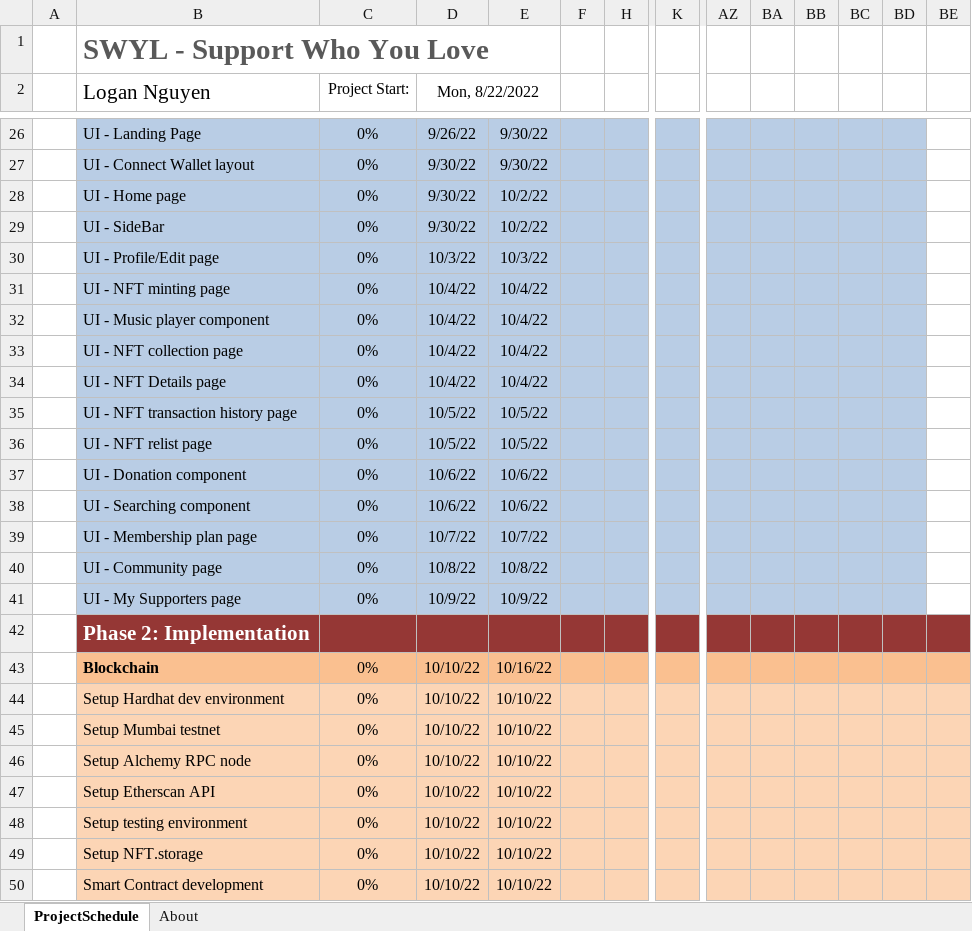
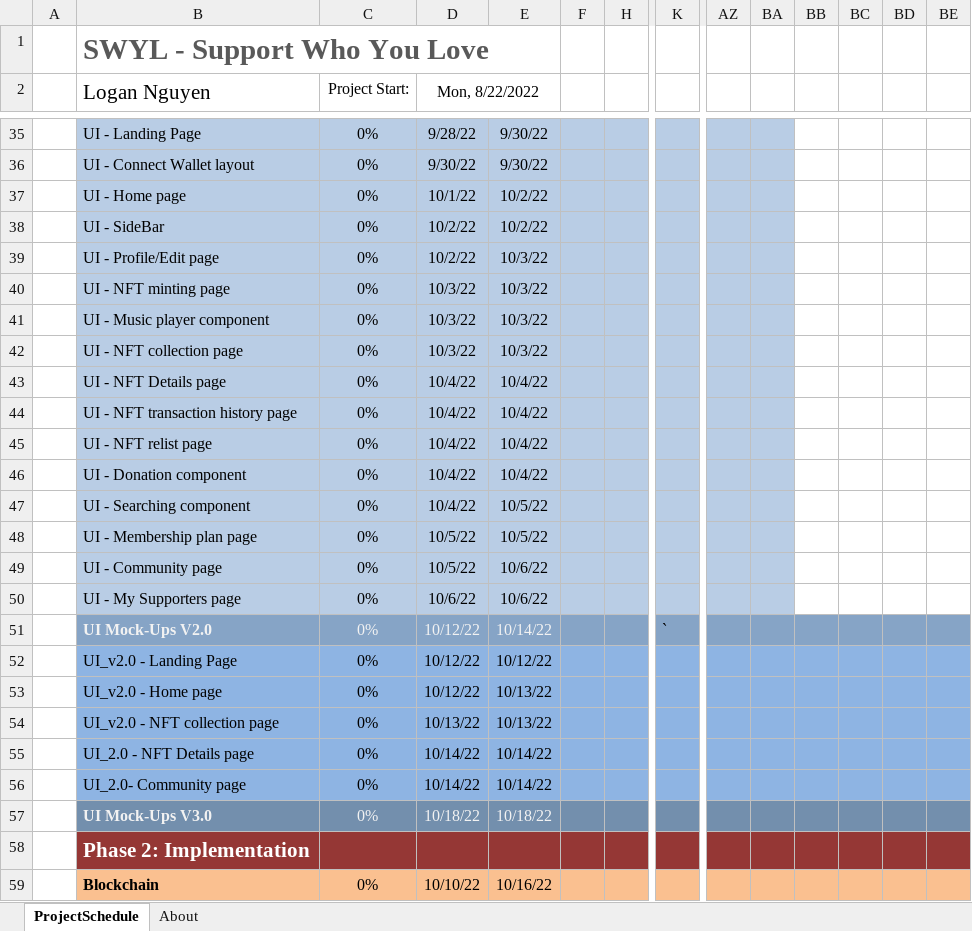
Before and after one commit to SWYLy/materials, an Excel workbook: gantt-chart/SWYL-Gantt-Chart.xlsx, sheet ProjectSchedule, drawn as a sheet; only a part is shown, gaps mark what is left out; the shorter side is filled out with more unchanged rows; values as stored, in another font and other column widths than the file's, no borders; conditional formats not drawn; addresses are those after the commit; rows hold the shown columns only; the diff covers the shown part only; the diff names each change by its address in the sheet, - before the commit and + after, or states it on an @@ line.

```diff
--- a/gantt-chart/SWYL-Gantt-Chart.xlsx (sheet ProjectSchedule)
+++ b/gantt-chart/SWYL-Gantt-Chart.xlsx (sheet ProjectSchedule)
-D35 (Mon, 8/22/2022): 9/26/22
+D35 (Mon, 8/22/2022): 9/28/22
-BB35:BD50 fill: #B9CDE5
+BB35:BD50 fill: none
-D37 (Mon, 8/22/2022): 9/30/22
+D37 (Mon, 8/22/2022): 10/1/22
-D38 (Mon, 8/22/2022): 9/30/22
+D38 (Mon, 8/22/2022): 10/2/22
-D39 (Mon, 8/22/2022): 10/3/22
+D39 (Mon, 8/22/2022): 10/2/22
-D40:D42 (Mon, 8/22/2022): 10/4/22
+D40:D42 (Mon, 8/22/2022): 10/3/22
-E40:E42: 10/4/22
+E40:E42: 10/3/22
-D44:D45 (Mon, 8/22/2022): 10/5/22
+D44:D45 (Mon, 8/22/2022): 10/4/22
-E44:E45: 10/5/22
+E44:E45: 10/4/22
-D46:D47 (Mon, 8/22/2022): 10/6/22
+D46:D47 (Mon, 8/22/2022): 10/4/22
-E46: 10/6/22
+E46: 10/4/22
-E47: 10/6/22
+E47: 10/5/22
-D48 (Mon, 8/22/2022): 10/7/22
+D48 (Mon, 8/22/2022): 10/5/22
-E48: 10/7/22
+E48: 10/5/22
-D49 (Mon, 8/22/2022): 10/8/22
+D49 (Mon, 8/22/2022): 10/5/22
-E49: 10/8/22
+E49: 10/6/22
-D50 (Mon, 8/22/2022): 10/9/22
+D50 (Mon, 8/22/2022): 10/6/22
-E50: 10/9/22
+E50: 10/6/22
+row 51:  | UI Mock-Ups V2.0 | 0% | 10/12/22 | 10/14/22 |  |  | `
+row 52:  | UI_v2.0 - Landing Page | 0% | 10/12/22 | 10/12/22
+row 53:  | UI_v2.0 - Home page | 0% | 10/12/22 | 10/13/22
+row 54:  | UI_v2.0 - NFT collection page | 0% | 10/13/22 | 10/13/22
+row 55:  | UI_2.0 - NFT Details page | 0% | 10/14/22 | 10/14/22
+row 56:  | UI_2.0- Community page | 0% | 10/14/22 | 10/14/22
+row 57:  | UI Mock-Ups V3.0 | 0% | 10/18/22 | 10/18/22
```
Also changed, not shown: 18 added rows, 1 removed row, 14 edited cells and cell formats elsewhere in this sheet, 4 other files.
